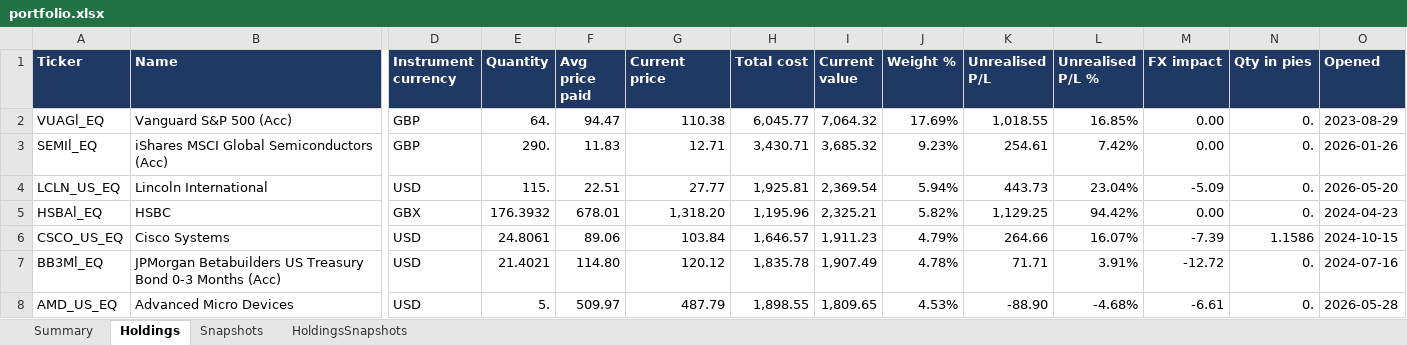
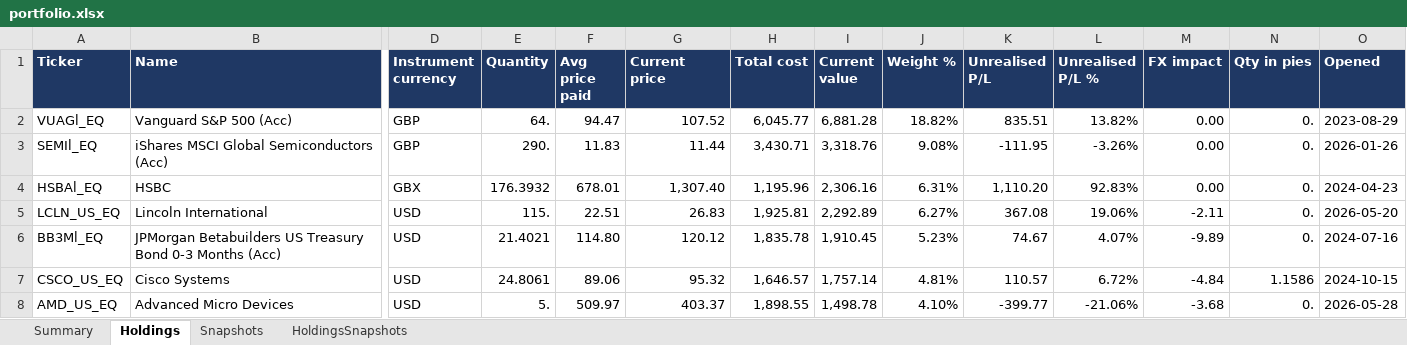
Before and after one commit to hivan04/portfolio-manager, an Excel workbook: portfolio.xlsx, sheet Holdings, drawn as a sheet; only a part is shown, gaps mark what is left out; values as stored, in another font and other column widths than the file's, no borders; removed rows and columns are numbered as before the commit, all else as after; rows hold the shown columns only; the diff covers the shown part only; the diff names each change by its address in the sheet, - before the commit and + after, or states it on an @@ line.

```diff
--- a/portfolio.xlsx (sheet Holdings)
+++ b/portfolio.xlsx (sheet Holdings)
-G2 (Current price): 110.38
+G2 (Current price): 107.52
-I2 (Current value): 7,064.32
+I2 (Current value): 6,881.28
-J2 (Weight %): 17.69%
+J2 (Weight %): 18.82%
-K2 (Unrealised P/L): 1,018.55
+K2 (Unrealised P/L): 835.51
-L2 (Unrealised P/L %): 16.85%
+L2 (Unrealised P/L %): 13.82%
-G3 (Current price): 12.71
+G3 (Current price): 11.44
-I3 (Current value): 3,685.32
+I3 (Current value): 3,318.76
-J3 (Weight %): 9.23%
+J3 (Weight %): 9.08%
-K3 (Unrealised P/L): 254.61
+K3 (Unrealised P/L): -111.95
-L3 (Unrealised P/L %): 7.42%
+L3 (Unrealised P/L %): -3.26%
-row 4: LCLN_US_EQ | Lincoln International | USD | 115. | 22.51 | 27.77 | 1,925.81 | 2,369.54 | 5.94% | 443.73 | 23.04% | -5.09 | 0. | 2026-05-20
-G4 (Current price): 1,318.20
+G4 (Current price): 1,307.40
-I4 (Current value): 2,325.21
+I4 (Current value): 2,306.16
-J4 (Weight %): 5.82%
+J4 (Weight %): 6.31%
-K4 (Unrealised P/L): 1,129.25
+K4 (Unrealised P/L): 1,110.20
-L4 (Unrealised P/L %): 94.42%
+L4 (Unrealised P/L %): 92.83%
-row 6: CSCO_US_EQ | Cisco Systems | USD | 24.8061 | 89.06 | 103.84 | 1,646.57 | 1,911.23 | 4.79% | 264.66 | 16.07% | -7.39 | 1.1586 | 2024-10-15
+row 5: LCLN_US_EQ | Lincoln International | USD | 115. | 22.51 | 26.83 | 1,925.81 | 2,292.89 | 6.27% | 367.08 | 19.06% | -2.11 | 0. | 2026-05-20
-I6 (Current value): 1,907.49
+I6 (Current value): 1,910.45
-J6 (Weight %): 4.78%
+J6 (Weight %): 5.23%
-K6 (Unrealised P/L): 71.71
+K6 (Unrealised P/L): 74.67
-L6 (Unrealised P/L %): 3.91%
+L6 (Unrealised P/L %): 4.07%
-M6 (FX impact): -12.72
+M6 (FX impact): -9.89
+row 7: CSCO_US_EQ | Cisco Systems | USD | 24.8061 | 89.06 | 95.32 | 1,646.57 | 1,757.14 | 4.81% | 110.57 | 6.72% | -4.84 | 1.1586 | 2024-10-15
-G8 (Current price): 487.79
+G8 (Current price): 403.37
-I8 (Current value): 1,809.65
+I8 (Current value): 1,498.78
-J8 (Weight %): 4.53%
+J8 (Weight %): 4.10%
-K8 (Unrealised P/L): -88.90
+K8 (Unrealised P/L): -399.77
-L8 (Unrealised P/L %): -4.68%
+L8 (Unrealised P/L %): -21.06%
-M8 (FX impact): -6.61
+M8 (FX impact): -3.68
```
Also changed, not shown: 23 added rows, 25 removed rows and 222 edited cells elsewhere in this sheet, sheet HoldingsSnapshots, sheet Snapshots, sheet Summary, 2 other files.
